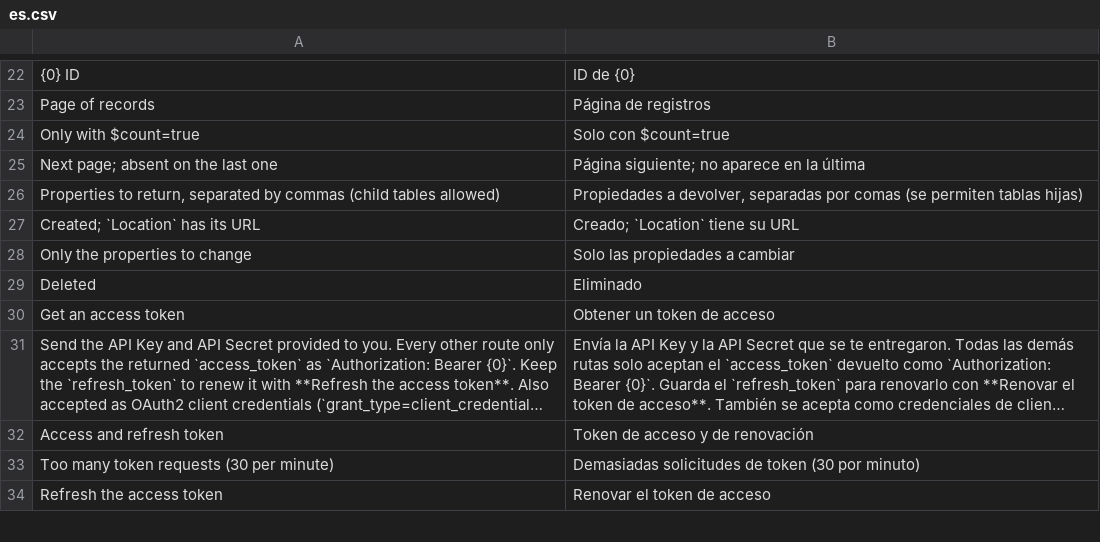
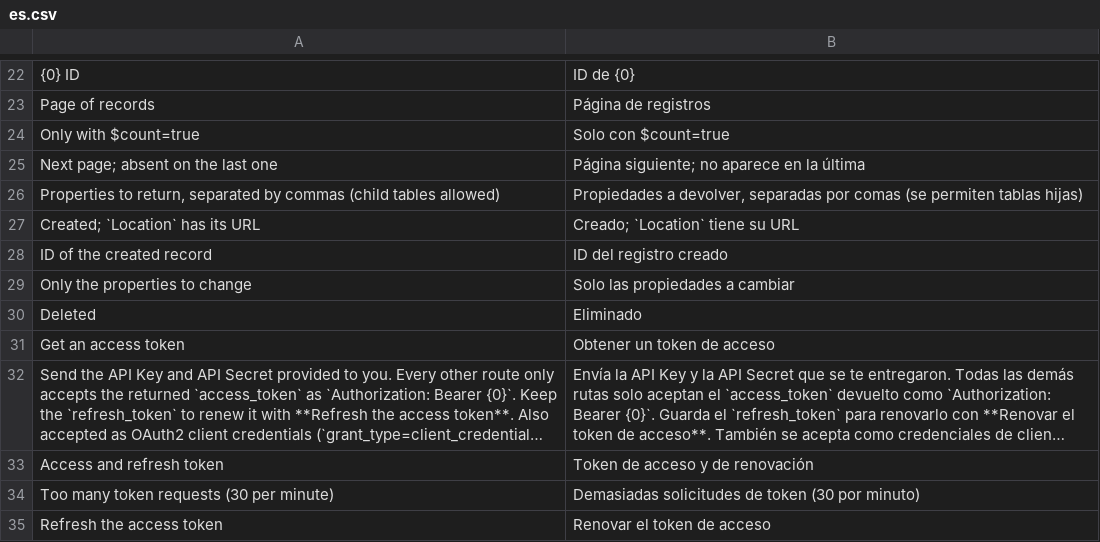
Before and after one commit to cesitar20/fraxis, a CSV file: fraxis/translations/es.csv, drawn as a sheet; only a part is shown, gaps mark what is left out; long unchanged cells end in …; the diff names each change by its address in the sheet, - before the commit and + after, or states it on an @@ line.

```diff
--- a/fraxis/translations/es.csv
+++ b/fraxis/translations/es.csv
+row 28: ID of the created record | ID del registro creado
```
Also changed, not shown: 4 other files.
